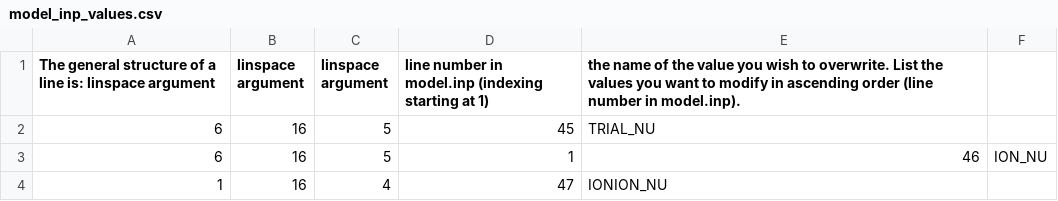
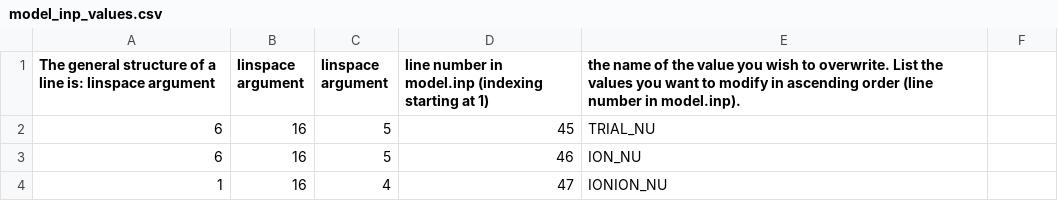
Before and after one commit to cnshingledecker/Dday, a CSV file: model_inp_values/model_inp_values.csv, drawn as a sheet.

Commit message:
Removed an error-causing value in a line in model_inp_values\model_inp_values.csv

```diff
--- a/model_inp_values/model_inp_values.csv
+++ b/model_inp_values/model_inp_values.csv
@@ -2,3 +2,3 @@ The general structure of a line is: linspace argument, linspace argument, linspa
 6,16,5,45,TRIAL_NU
-6,16,5,1,46,ION_NU
+6,16,5,46,ION_NU
 1,16,4,47,IONION_NU
```
